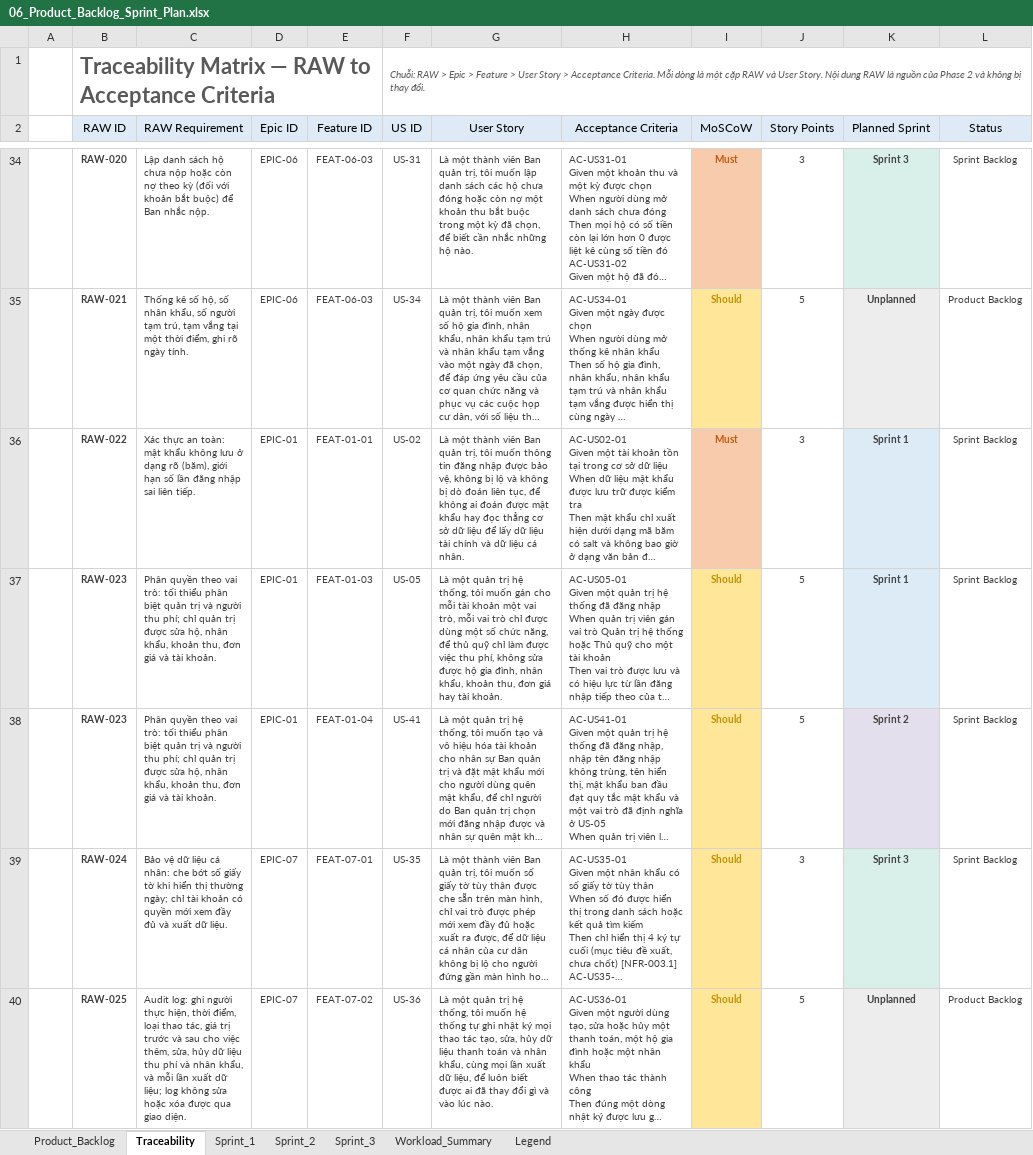
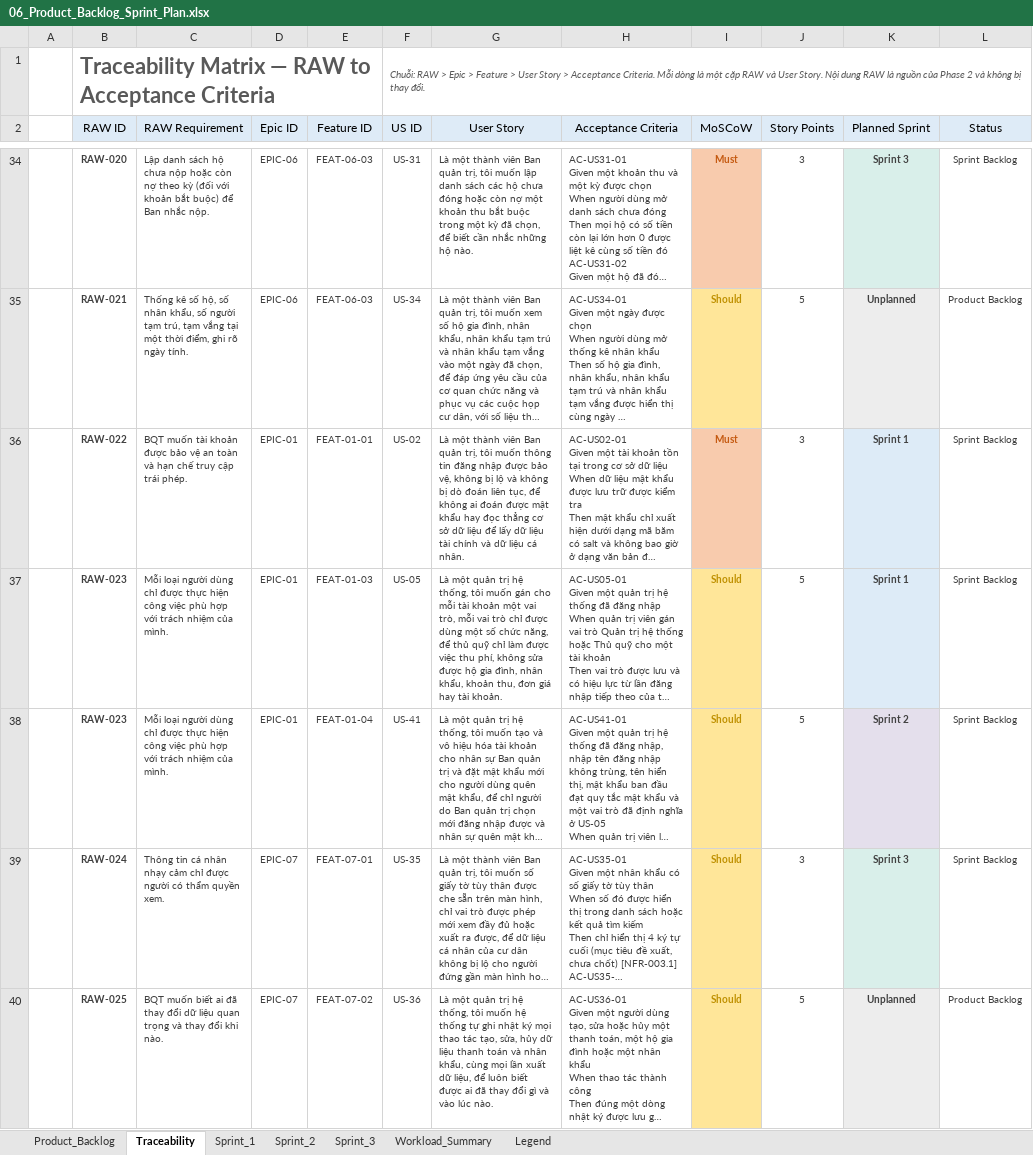
Before and after one commit to Aliospbc2006/NhapmonCNPM-24, an Excel workbook: deliverables/06_Product_Backlog_Sprint_Plan.xlsx, sheet Traceability, drawn as a sheet; only a part is shown, gaps mark what is left out; long unchanged cells end in …; values as stored, in another font and other column widths than the file's, no borders; the diff covers the shown part only; the diff names each change by its address in the sheet, - before the commit and + after, or states it on an @@ line.

```diff
--- a/deliverables/06_Product_Backlog_Sprint_Plan.xlsx (sheet Traceability)
+++ b/deliverables/06_Product_Backlog_Sprint_Plan.xlsx (sheet Traceability)
-C36 (RAW Requirement): Xác thực an toàn: mật khẩu không lưu ở dạng rõ (băm), giới hạn số lần đăng nhập sai liên tiếp.
+C36 (RAW Requirement): BQT muốn tài khoản được bảo vệ an toàn và hạn chế truy cập trái phép.
-C37:C38 (RAW Requirement): Phân quyền theo vai trò: tối thiểu phân biệt quản trị và người thu phí; chỉ quản trị được sửa hộ, nhân khẩu, khoản thu, đơn giá và tài khoản.
+C37:C38 (RAW Requirement): Mỗi loại người dùng chỉ được thực hiện công việc phù hợp với trách nhiệm của mình.
-C39 (RAW Requirement): Bảo vệ dữ liệu cá nhân: che bớt số giấy tờ khi hiển thị thường ngày; chỉ tài khoản có quyền mới xem đầy đủ và xuất dữ liệu.
+C39 (RAW Requirement): Thông tin cá nhân nhạy cảm chỉ được người có thẩm quyền xem.
-C40 (RAW Requirement): Audit log: ghi người thực hiện, thời điểm, loại thao tác, giá trị trước và sau cho việc thêm, sửa, hủy dữ liệu thu phí và nhân khẩu, và mỗi lần xuất dữ liệu; log không sửa hoặc xóa được qua giao diện.
+C40 (RAW Requirement): BQT muốn biết ai đã thay đổi dữ liệu quan trọng và thay đổi khi nào.
```
Also changed, not shown: 22 edited cells elsewhere in this sheet, sheet Legend, deliverables/04_Raw_Requirements.xlsx, deliverables/05_Epic_UserStory.xlsx, 10 other files.
